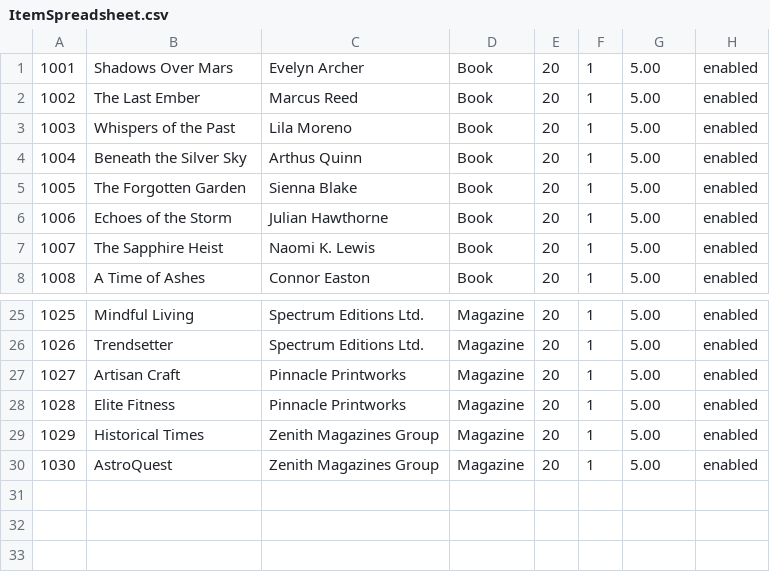
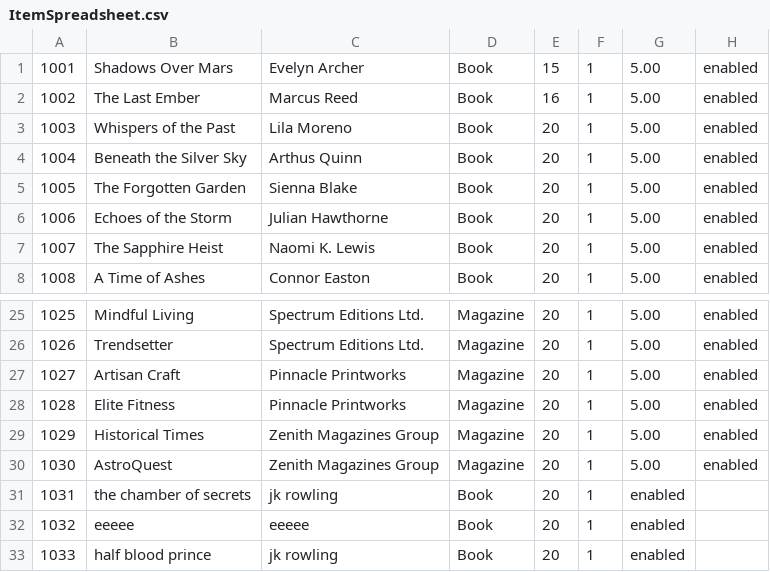
Before and after one commit to atmiyajadvani/EECS3311-finalproject, a CSV file: src/UI/ItemSpreadsheet.csv, drawn as a sheet; only a part is shown, gaps mark what is left out.

```diff
--- a/src/UI/ItemSpreadsheet.csv
+++ b/src/UI/ItemSpreadsheet.csv
@@ -1,3 +1,3 @@
-1001,Shadows Over Mars,Evelyn Archer,Book,20,1,5.00,enabled
-1002,The Last Ember,Marcus Reed,Book,20,1,5.00,enabled
+1001,Shadows Over Mars,Evelyn Archer,Book,15,1,5.00,enabled
+1002,The Last Ember,Marcus Reed,Book,16,1,5.00,enabled
 1003,Whispers of the Past,Lila Moreno,Book,20,1,5.00,enabled
@@ -30 +30,4 @@
 1030,AstroQuest,Zenith Magazines Group,Magazine,20,1,5.00,enabled
+1031,the chamber of secrets,jk rowling,Book,20,1,enabled
+1032,eeeee,eeeee,Book,20,1,enabled
+1033,half blood prince,jk rowling,Book,20,1,enabled
```
Also changed, not shown: src/UI/FacultyUsers.csv, src/UI/UserBooksBrought.csv, 4 other files.
